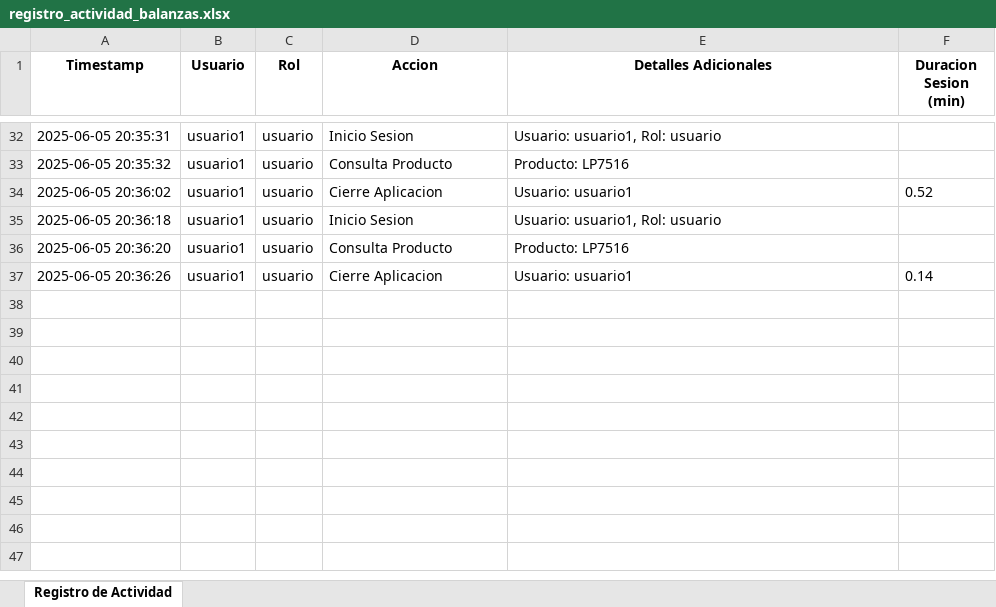
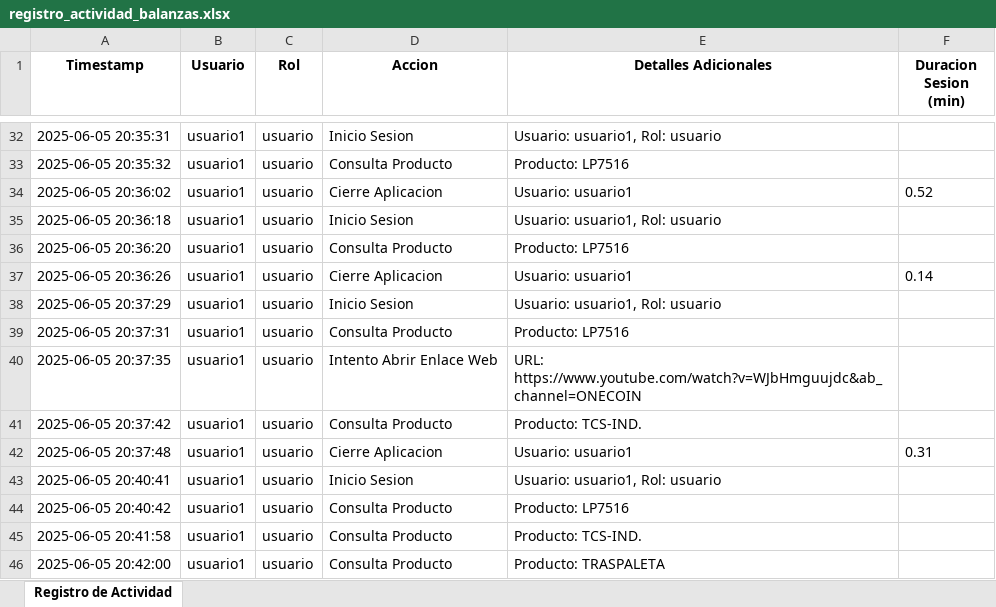
Before and after one commit to berplip/Triumph-manufacturing, an Excel workbook: logs/registro_actividad_balanzas.xlsx, sheet Registro de Actividad, drawn as a sheet; only a part is shown, gaps mark what is left out; values as stored, in another font and other column widths than the file's, no borders; the diff names each change by its address in the sheet, - before the commit and + after, or states it on an @@ line.

```diff
--- a/logs/registro_actividad_balanzas.xlsx (sheet Registro de Actividad)
+++ b/logs/registro_actividad_balanzas.xlsx (sheet Registro de Actividad)
+row 38: 2025-06-05 20:37:29 | usuario1 | usuario | Inicio Sesion | Usuario: usuario1, Rol: usuario
+row 39: 2025-06-05 20:37:31 | usuario1 | usuario | Consulta Producto | Producto: LP7516
+row 40: 2025-06-05 20:37:35 | usuario1 | usuario | Intento Abrir Enlace Web | URL: https://www.youtube.com/watch?v=WJbHmguujdc&ab_channel=ONECOIN
+row 41: 2025-06-05 20:37:42 | usuario1 | usuario | Consulta Producto | Producto: TCS-IND.
+row 42: 2025-06-05 20:37:48 | usuario1 | usuario | Cierre Aplicacion | Usuario: usuario1 | 0.31
+row 43: 2025-06-05 20:40:41 | usuario1 | usuario | Inicio Sesion | Usuario: usuario1, Rol: usuario
+row 44: 2025-06-05 20:40:42 | usuario1 | usuario | Consulta Producto | Producto: LP7516
+row 45: 2025-06-05 20:41:58 | usuario1 | usuario | Consulta Producto | Producto: TCS-IND.
+row 46: 2025-06-05 20:42:00 | usuario1 | usuario | Consulta Producto | Producto: TRASPALETA
```
Also changed, not shown: 2 other files.
